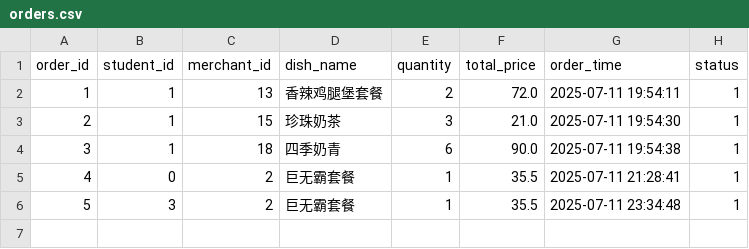
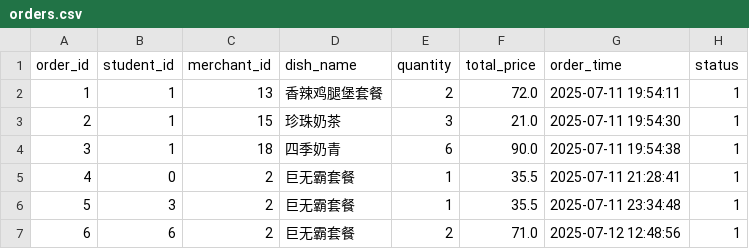
Before and after one commit to ningzh-h/Campus-Ordering-System, a CSV file: resources/sys/orders.csv, drawn as a sheet; the diff names each change by its address in the sheet, - before the commit and + after, or states it on an @@ line.

```diff
--- a/resources/sys/orders.csv
+++ b/resources/sys/orders.csv
+row 7: 6 | 6 | 2 | 巨无霸套餐 | 2 | 71.0 | 2025-07-12 12:48:56 | 1
```
Also changed, not shown: resources/sys/dishes.csv, resources/sys/users.csv, 2 other files.
